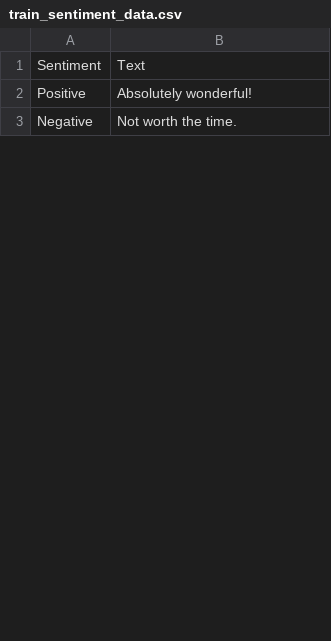
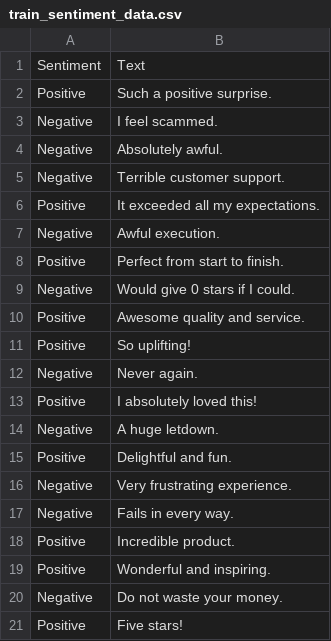
Before and after one commit to ashergarland/SentimentAnalyzer, a CSV file: data/stage2/train_sentiment_data.csv, drawn as a sheet; only a part is shown; the shorter side is filled out with more unchanged rows; the diff covers the shown part only.

Commit message:
improve training data

```diff
--- a/data/stage2/train_sentiment_data.csv
+++ b/data/stage2/train_sentiment_data.csv
@@ -1,2 +1,21 @@
 Sentiment,Text
-Positive,Absolutely wonderful!
+Positive,Such a positive surprise.
+Negative,I feel scammed.
+Negative,Absolutely awful.
+Negative,Terrible customer support.
+Positive,It exceeded all my expectations.
+Negative,Awful execution.
+Positive,Perfect from start to finish.
+Negative,Would give 0 stars if I could.
+Positive,Awesome quality and service.
+Positive,So uplifting!
+Negative,Never again.
+Positive,I absolutely loved this!
+Negative,A huge letdown.
+Positive,Delightful and fun.
+Negative,Very frustrating experience.
+Negative,Fails in every way.
+Positive,Incredible product.
+Positive,Wonderful and inspiring.
+Negative,Do not waste your money.
+Positive,Five stars!
```
Also changed, not shown: 13 added rows, 3 removed rows, 4 moved rows and 8 edited cells elsewhere in this file, data/stage2/test_sentiment_data.csv, 1 other file.
